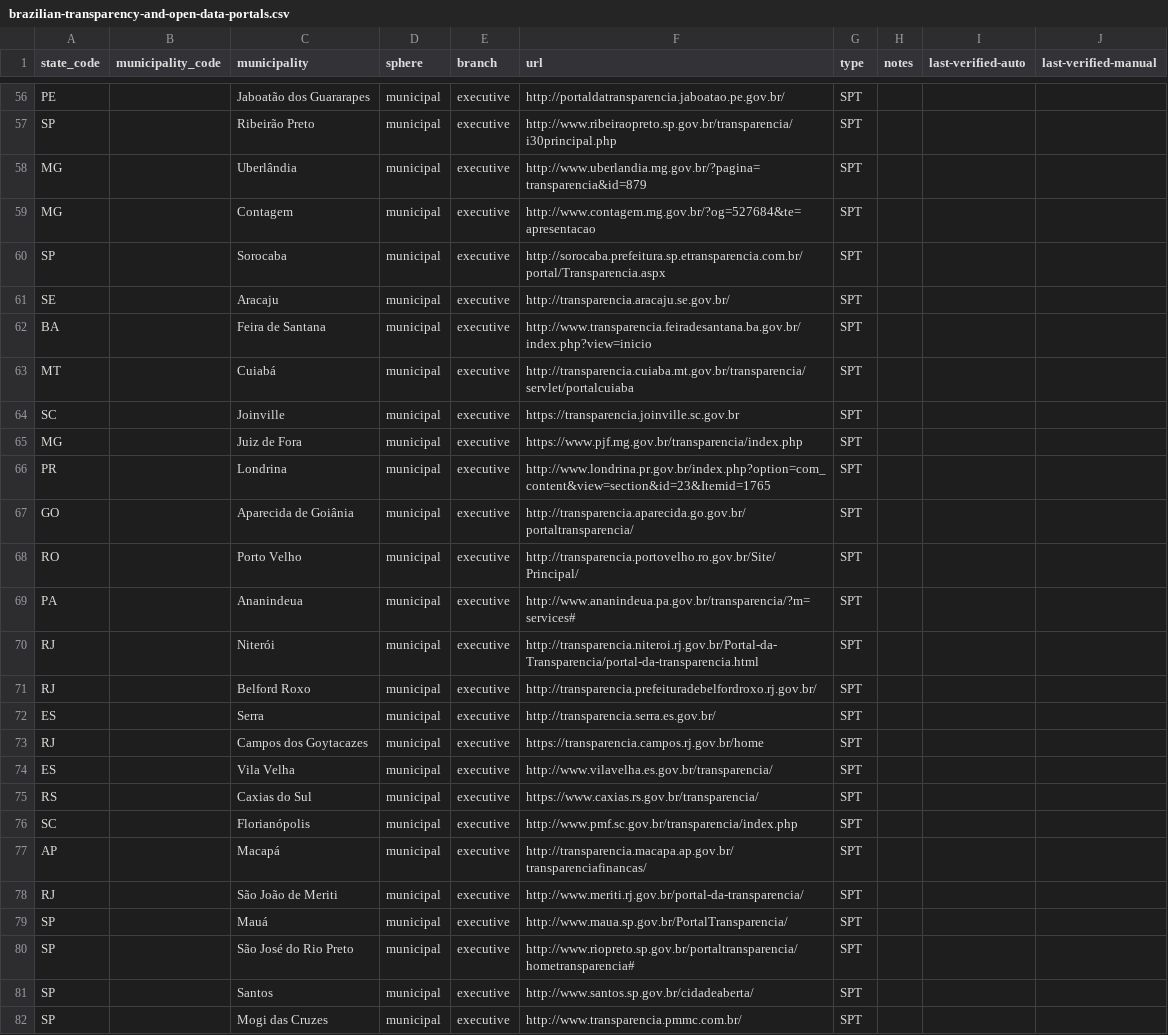
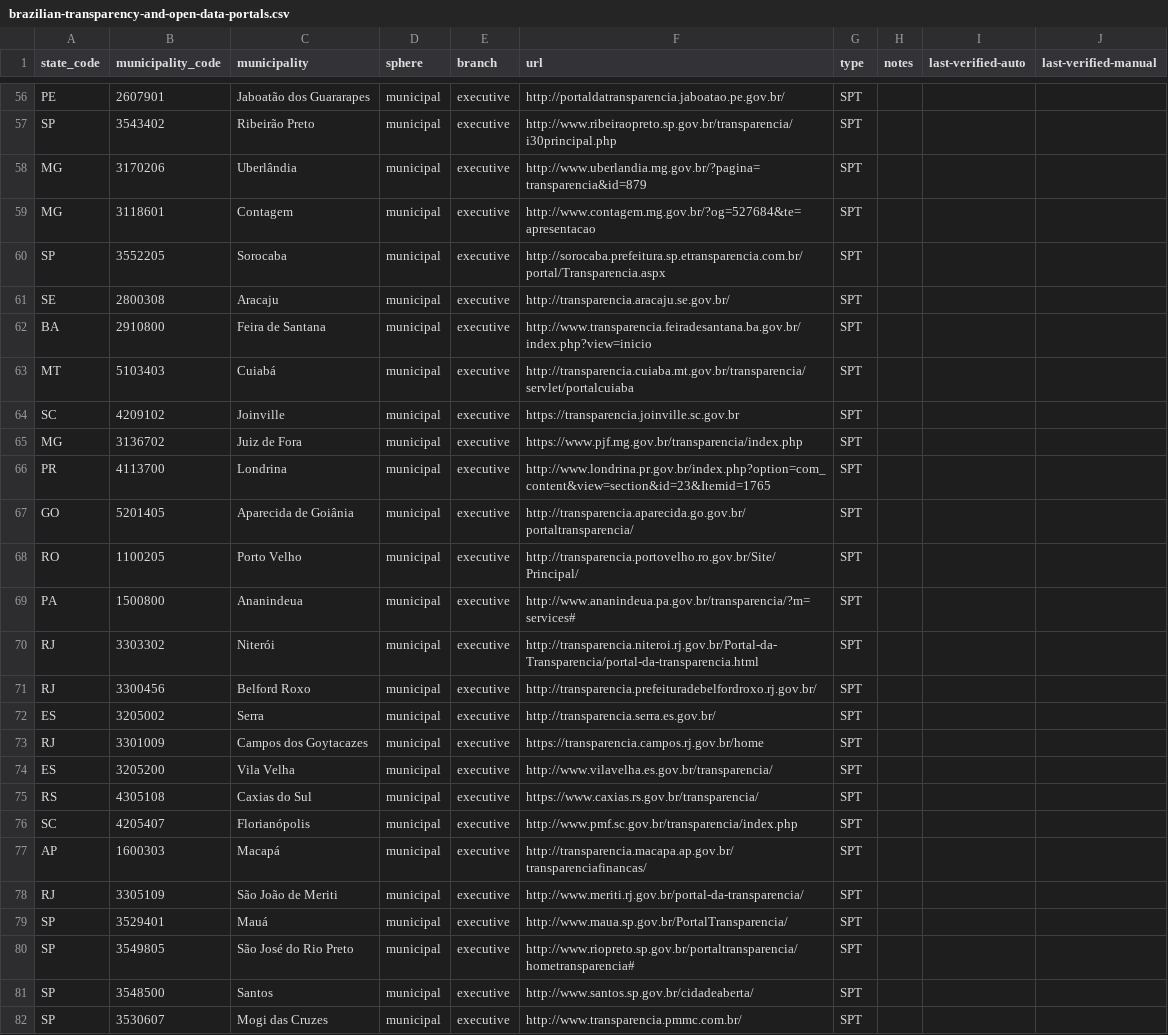
Before and after one commit to augusto-herrmann/transparencia-dados-abertos-brasil, a CSV file: data/valid/brazilian-transparency-and-open-data-portals.csv, drawn as a sheet; only a part is shown, gaps mark what is left out; the diff covers the shown part only; the diff names each change by its address in the sheet, - before the commit and + after, or states it on an @@ line.

Commit message:
add municipality codes (#6)

```diff
--- a/data/valid/brazilian-transparency-and-open-data-portals.csv
+++ b/data/valid/brazilian-transparency-and-open-data-portals.csv
-B56 (municipality_code): (empty)
+B56 (municipality_code): 2607901
-B57 (municipality_code): (empty)
+B57 (municipality_code): 3543402
-B58 (municipality_code): (empty)
+B58 (municipality_code): 3170206
-B59 (municipality_code): (empty)
+B59 (municipality_code): 3118601
-B60 (municipality_code): (empty)
+B60 (municipality_code): 3552205
-B61 (municipality_code): (empty)
+B61 (municipality_code): 2800308
-B62 (municipality_code): (empty)
+B62 (municipality_code): 2910800
-B63 (municipality_code): (empty)
+B63 (municipality_code): 5103403
-B64 (municipality_code): (empty)
+B64 (municipality_code): 4209102
-B65 (municipality_code): (empty)
+B65 (municipality_code): 3136702
-B66 (municipality_code): (empty)
+B66 (municipality_code): 4113700
-B67 (municipality_code): (empty)
+B67 (municipality_code): 5201405
-B68 (municipality_code): (empty)
+B68 (municipality_code): 1100205
-B69 (municipality_code): (empty)
+B69 (municipality_code): 1500800
-B70 (municipality_code): (empty)
+B70 (municipality_code): 3303302
-B71 (municipality_code): (empty)
+B71 (municipality_code): 3300456
-B72 (municipality_code): (empty)
+B72 (municipality_code): 3205002
-B73 (municipality_code): (empty)
+B73 (municipality_code): 3301009
-B74 (municipality_code): (empty)
+B74 (municipality_code): 3205200
-B75 (municipality_code): (empty)
+B75 (municipality_code): 4305108
-B76 (municipality_code): (empty)
+B76 (municipality_code): 4205407
-B77 (municipality_code): (empty)
+B77 (municipality_code): 1600303
-B78 (municipality_code): (empty)
+B78 (municipality_code): 3305109
-B79 (municipality_code): (empty)
+B79 (municipality_code): 3529401
-B80 (municipality_code): (empty)
+B80 (municipality_code): 3549805
-B81 (municipality_code): (empty)
+B81 (municipality_code): 3548500
-B82 (municipality_code): (empty)
+B82 (municipality_code): 3530607
```
Also changed, not shown: 61 edited cells elsewhere in this file.
